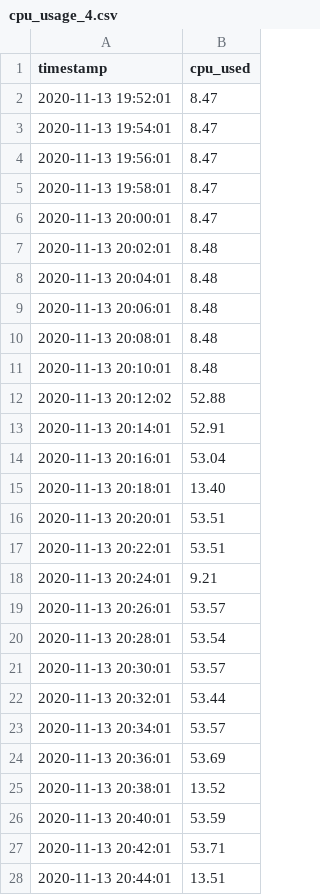
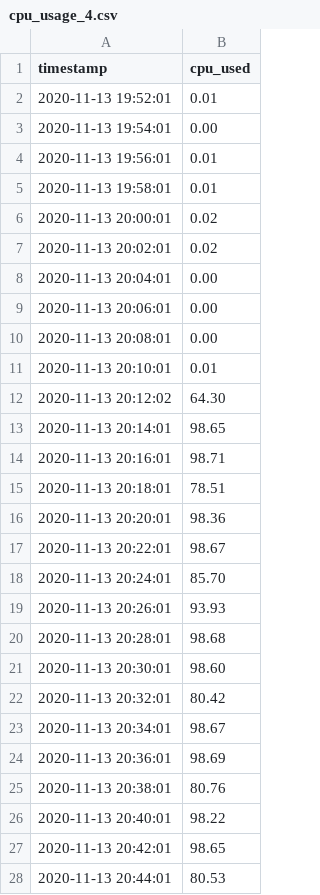
Before and after one commit to wesleymonte/sinapad-test, a CSV file: test4/cpu_usage_4.csv, drawn as a sheet; only a part is shown; the diff covers the shown part only.

```diff
--- a/test4/cpu_usage_4.csv
+++ b/test4/cpu_usage_4.csv
@@ -1,28 +1,28 @@
 timestamp,cpu_used
-2020-11-13 19:52:01,8.47
-2020-11-13 19:54:01,8.47
-2020-11-13 19:56:01,8.47
-2020-11-13 19:58:01,8.47
-2020-11-13 20:00:01,8.47
-2020-11-13 20:02:01,8.48
-2020-11-13 20:04:01,8.48
-2020-11-13 20:06:01,8.48
-2020-11-13 20:08:01,8.48
-2020-11-13 20:10:01,8.48
-2020-11-13 20:12:02,52.88
-2020-11-13 20:14:01,52.91
-2020-11-13 20:16:01,53.04
-2020-11-13 20:18:01,13.40
-2020-11-13 20:20:01,53.51
-2020-11-13 20:22:01,53.51
-2020-11-13 20:24:01,9.21
-2020-11-13 20:26:01,53.57
-2020-11-13 20:28:01,53.54
-2020-11-13 20:30:01,53.57
-2020-11-13 20:32:01,53.44
-2020-11-13 20:34:01,53.57
-2020-11-13 20:36:01,53.69
-2020-11-13 20:38:01,13.52
-2020-11-13 20:40:01,53.59
-2020-11-13 20:42:01,53.71
-2020-11-13 20:44:01,13.51
+2020-11-13 19:52:01,0.01
+2020-11-13 19:54:01,0.00
+2020-11-13 19:56:01,0.01
+2020-11-13 19:58:01,0.01
+2020-11-13 20:00:01,0.02
+2020-11-13 20:02:01,0.02
+2020-11-13 20:04:01,0.00
+2020-11-13 20:06:01,0.00
+2020-11-13 20:08:01,0.00
+2020-11-13 20:10:01,0.01
+2020-11-13 20:12:02,64.30
+2020-11-13 20:14:01,98.65
+2020-11-13 20:16:01,98.71
+2020-11-13 20:18:01,78.51
+2020-11-13 20:20:01,98.36
+2020-11-13 20:22:01,98.67
+2020-11-13 20:24:01,85.70
+2020-11-13 20:26:01,93.93
+2020-11-13 20:28:01,98.68
+2020-11-13 20:30:01,98.60
+2020-11-13 20:32:01,80.42
+2020-11-13 20:34:01,98.67
+2020-11-13 20:36:01,98.69
+2020-11-13 20:38:01,80.76
+2020-11-13 20:40:01,98.22
+2020-11-13 20:42:01,98.65
+2020-11-13 20:44:01,80.53
```
Also changed, not shown: 22 edited cells elsewhere in this file, test4/mem_usage_4.csv, 1 other file.
